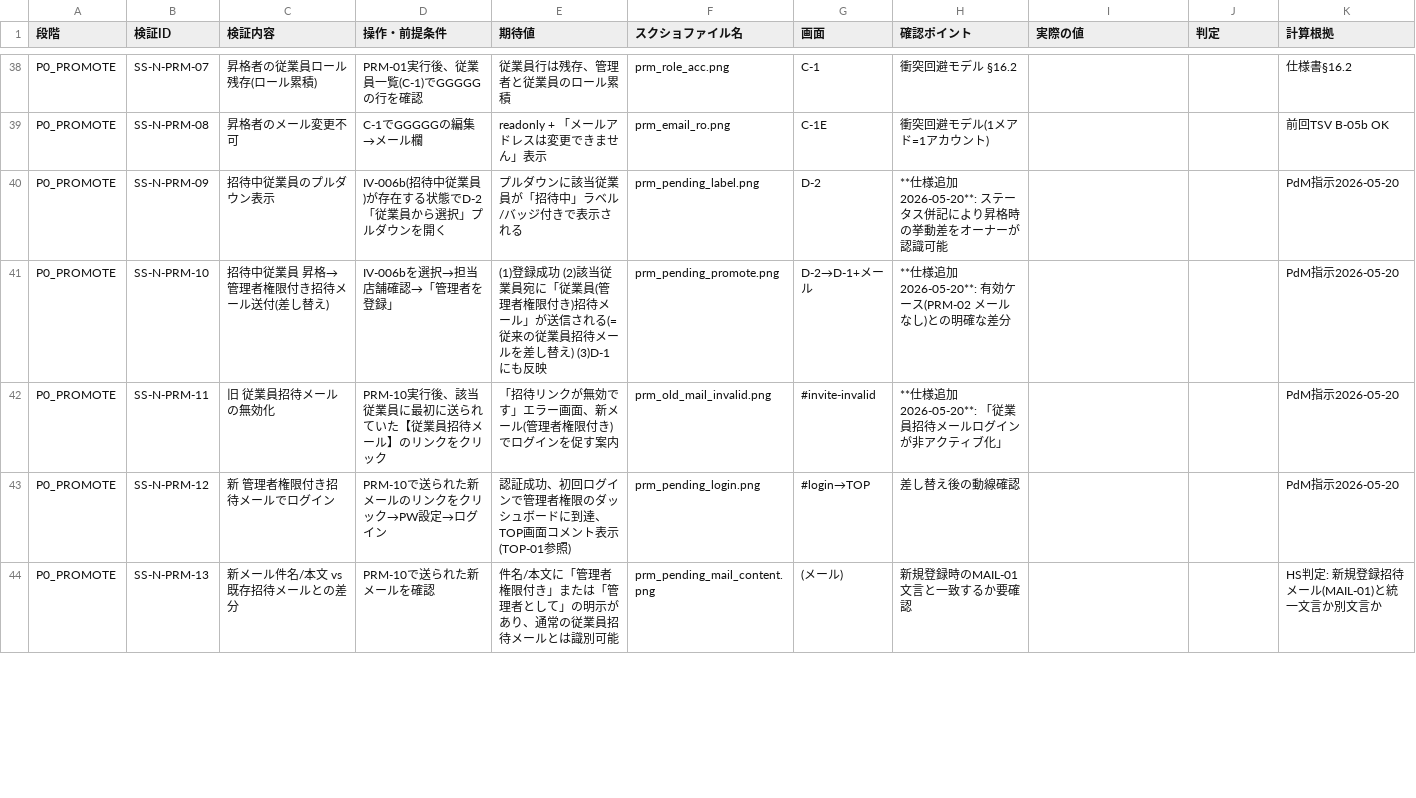
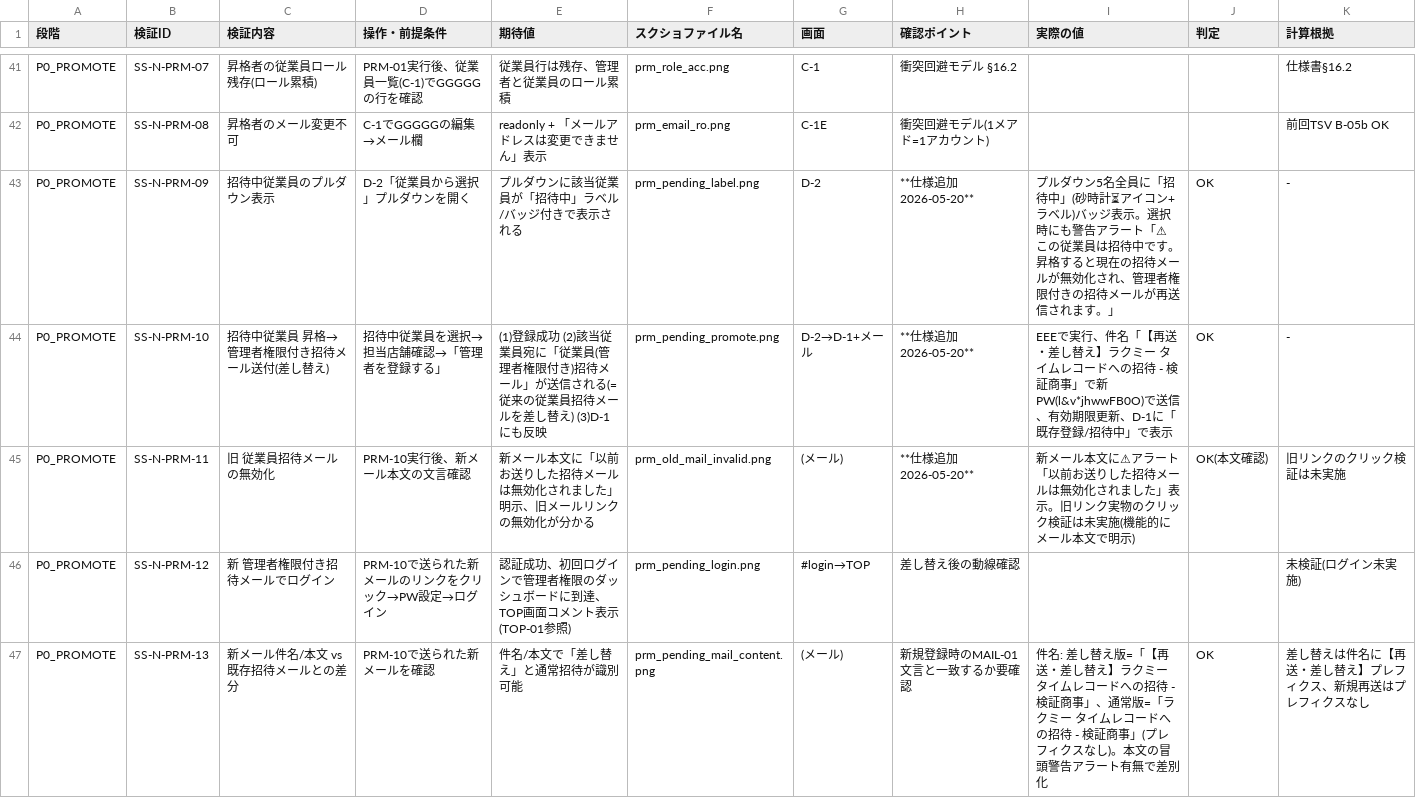
Before and after one commit to suguru789987/rakmy-owner-registration-mock, a TSV file: 20260520_01a_管理者登録_招待メール対応リリース_検証プラン.tsv, drawn as a sheet; only a part is shown, gaps mark what is left out; the diff covers the shown part only.

```diff
--- a/20260520_01a_管理者登録_招待メール対応リリース_検証プラン.tsv
+++ b/20260520_01a_管理者登録_招待メール対応リリース_検証プラン.tsv
@@ -39,6 +42,6 @@ P0_PROMOTE	SS-N-PRM-07	昇格者の従業員ロール残存(ロール累積)	PRM
 P0_PROMOTE	SS-N-PRM-08	昇格者のメール変更不可	C-1でGGGGGの編集→メール欄	readonly + 「メールアドレスは変更できません」表示	prm_email_ro.png	C-1E	衝突回避モデル(1メアド=1アカウント)			前回TSV B-05b OK
-P0_PROMOTE	SS-N-PRM-09	招待中従業員のプルダウン表示	IV-006b(招待中従業員)が存在する状態でD-2「従業員から選択」プルダウンを開く	プルダウンに該当従業員が「招待中」ラベル/バッジ付きで表示される	prm_pending_label.png	D-2	**仕様追加2026-05-20**: ステータス併記により昇格時の挙動差をオーナーが認識可能			PdM指示2026-05-20
-P0_PROMOTE	SS-N-PRM-10	招待中従業員 昇格→管理者権限付き招待メール送付(差し替え)	IV-006bを選択→担当店舗確認→「管理者を登録」	(1)登録成功 (2)該当従業員宛に「従業員(管理者権限付き)招待メール」が送信される(=従来の従業員招待メールを差し替え) (3)D-1にも反映	prm_pending_promote.png	D-2→D-1+メール	**仕様追加2026-05-20**: 有効ケース(PRM-02 メールなし)との明確な差分			PdM指示2026-05-20
-P0_PROMOTE	SS-N-PRM-11	旧 従業員招待メールの無効化	PRM-10実行後、該当従業員に最初に送られていた【従業員招待メール】のリンクをクリック	「招待リンクが無効です」エラー画面、新メール(管理者権限付き)でログインを促す案内	prm_old_mail_invalid.png	#invite-invalid	**仕様追加2026-05-20**: 「従業員招待メールログインが非アクティブ化」			PdM指示2026-05-20
-P0_PROMOTE	SS-N-PRM-12	新 管理者権限付き招待メールでログイン	PRM-10で送られた新メールのリンクをクリック→PW設定→ログイン	認証成功、初回ログインで管理者権限のダッシュボードに到達、TOP画面コメント表示(TOP-01参照)	prm_pending_login.png	#login→TOP	差し替え後の動線確認			PdM指示2026-05-20
-P0_PROMOTE	SS-N-PRM-13	新メール件名/本文 vs 既存招待メールとの差分	PRM-10で送られた新メールを確認	件名/本文に「管理者権限付き」または「管理者として」の明示があり、通常の従業員招待メールとは識別可能	prm_pending_mail_content.png	(メール)	新規登録時のMAIL-01文言と一致するか要確認			HS判定: 新規登録招待メール(MAIL-01)と統一文言か別文言か
+P0_PROMOTE	SS-N-PRM-09	招待中従業員のプルダウン表示	D-2「従業員から選択」プルダウンを開く	プルダウンに該当従業員が「招待中」ラベル/バッジ付きで表示される	prm_pending_label.png	D-2	**仕様追加2026-05-20**	プルダウン5名全員に「招待中」(砂時計⏳アイコン+ラベル)バッジ表示。選択時にも警告アラート「⚠ この従業員は招待中です。昇格すると現在の招待メールが無効化され、管理者権限付きの招待メールが再送信されます。」	OK	-
+P0_PROMOTE	SS-N-PRM-10	招待中従業員 昇格→管理者権限付き招待メール送付(差し替え)	招待中従業員を選択→担当店舗確認→「管理者を登録する」	(1)登録成功 (2)該当従業員宛に「従業員(管理者権限付き)招待メール」が送信される(=従来の従業員招待メールを差し替え) (3)D-1にも反映	prm_pending_promote.png	D-2→D-1+メール	**仕様追加2026-05-20**	EEEで実行、件名「【再送・差し替え】ラクミー タイムレコードへの招待 - 検証商事」で新PW(l&v*jhwwFB0O)で送信、有効期限更新、D-1に「既存登録/招待中」で表示	OK	-
+P0_PROMOTE	SS-N-PRM-11	旧 従業員招待メールの無効化	PRM-10実行後、新メール本文の文言確認	新メール本文に「以前お送りした招待メールは無効化されました」明示、旧メールリンクの無効化が分かる	prm_old_mail_invalid.png	(メール)	**仕様追加2026-05-20**	新メール本文に⚠アラート「以前お送りした招待メールは無効化されました」表示。旧リンク実物のクリック検証は未実施(機能的にメール本文で明示)	OK(本文確認)	旧リンクのクリック検証は未実施
+P0_PROMOTE	SS-N-PRM-12	新 管理者権限付き招待メールでログイン	PRM-10で送られた新メールのリンクをクリック→PW設定→ログイン	認証成功、初回ログインで管理者権限のダッシュボードに到達、TOP画面コメント表示(TOP-01参照)	prm_pending_login.png	#login→TOP	差し替え後の動線確認			未検証(ログイン未実施)
+P0_PROMOTE	SS-N-PRM-13	新メール件名/本文 vs 既存招待メールとの差分	PRM-10で送られた新メールを確認	件名/本文で「差し替え」と通常招待が識別可能	prm_pending_mail_content.png	(メール)	新規登録時のMAIL-01文言と一致するか要確認	件名: 差し替え版=「【再送・差し替え】ラクミー タイムレコードへの招待 - 検証商事」、通常版=「ラクミー タイムレコードへの招待 - 検証商事」(プレフィクスなし)。本文の冒頭警告アラート有無で差別化	OK	差し替えは件名に【再送・差し替え】プレフィクス、新規再送はプレフィクスなし
```
Also changed, not shown: 3 added rows and 69 edited cells elsewhere in this file.
